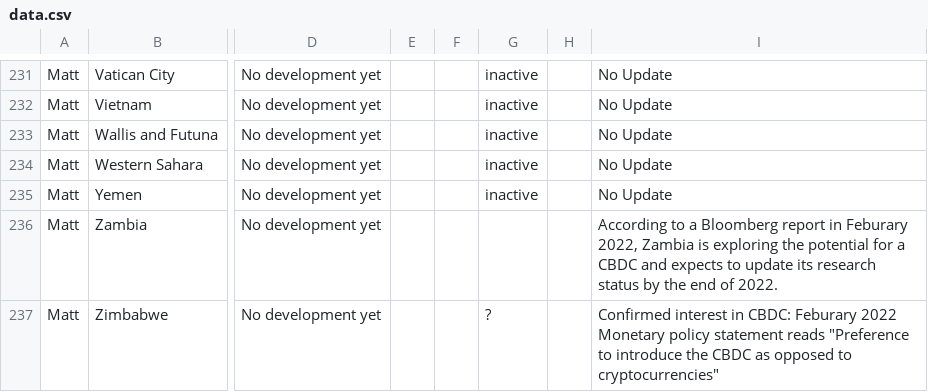
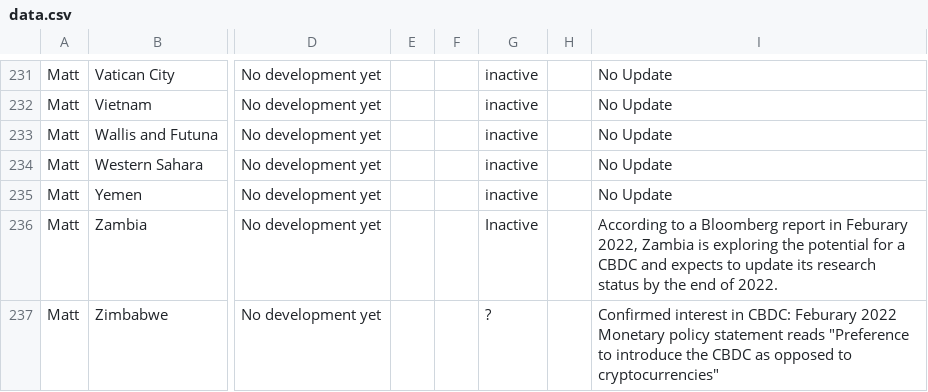
Before and after one commit to lorismat/cbdc-data-flow, a CSV file: data.csv, drawn as a sheet; only a part is shown, gaps mark what is left out; the diff names each change by its address in the sheet, - before the commit and + after, or states it on an @@ line.

Commit message:
Flat: latest data (2022-04-22T01:59:09.955Z) {   "date": "2022-04-22T01:59:09.955Z",   "files": [     {       "name": "data.csv",       "deltaBytes": 8,       "source": "https://docs.google.com/spreadsheets/d/e/2PACX-1vQh27kpYjCRmNoWa4FEpWqLSxLLaqK_hlgqP6wGQLp8Pum7guAYS6i0qt6wIRAPvb5Up6-6wvmTN05s/pub?gid=0&single=true&output=csv"     }   ] }

```diff
--- a/data.csv
+++ b/data.csv
-G236: (empty)
+G236: Inactive
```
